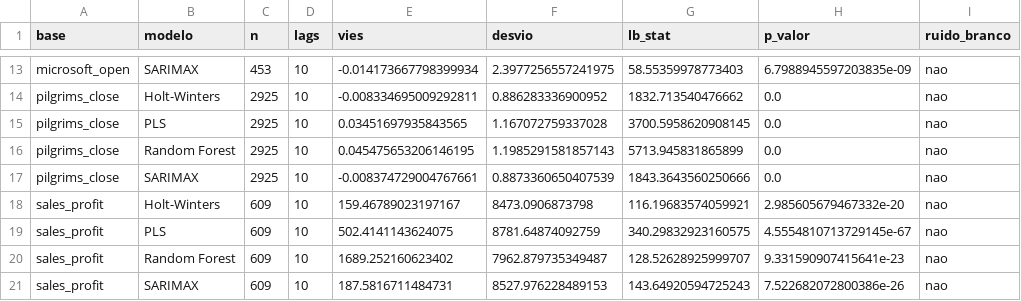
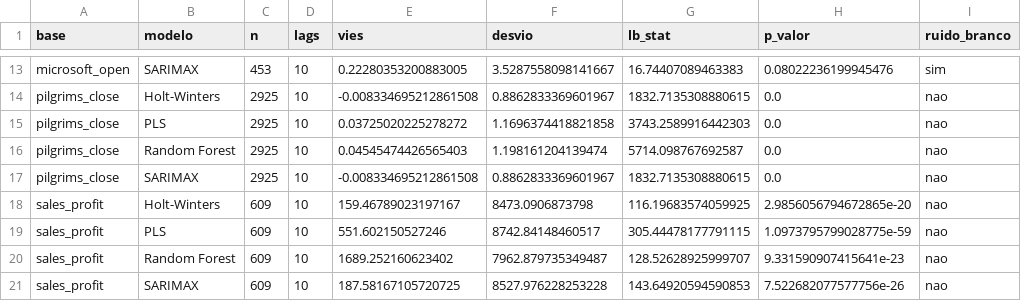
Before and after one commit to sosogasp/series-temporais, a CSV file: resultados/ljung_box.csv, drawn as a sheet; only a part is shown, gaps mark what is left out; the diff covers the shown part only; the diff names each change by its address in the sheet, - before the commit and + after, or states it on an @@ line.

```diff
--- a/resultados/ljung_box.csv
+++ b/resultados/ljung_box.csv
-E13 (vies): -0.014173667798399934
+E13 (vies): 0.22280353200883005
-F13 (desvio): 2.3977256557241975
+F13 (desvio): 3.5287558098141667
-G13 (lb_stat): 58.55359978773403
+G13 (lb_stat): 16.74407089463383
-H13 (p_valor): 6.7988945597203835e-09
+H13 (p_valor): 0.08022236199945476
-I13 (ruido_branco): nao
+I13 (ruido_branco): sim
-E14 (vies): -0.008334695009292811
+E14 (vies): -0.008334695212861508
-F14 (desvio): 0.886283336900952
+F14 (desvio): 0.8862833369601967
-G14 (lb_stat): 1832.713540476662
+G14 (lb_stat): 1832.7135308880615
-E15 (vies): 0.03451697935843565
+E15 (vies): 0.03725020225278272
-F15 (desvio): 1.167072759337028
+F15 (desvio): 1.1696374418821858
-G15 (lb_stat): 3700.5958620908145
+G15 (lb_stat): 3743.2589916442303
-E16 (vies): 0.045475653206146195
+E16 (vies): 0.04545474426565403
-F16 (desvio): 1.1985291581857143
+F16 (desvio): 1.198161204139474
-G16 (lb_stat): 5713.945831865899
+G16 (lb_stat): 5714.098767692587
-E17 (vies): -0.008374729004767661
+E17 (vies): -0.008334695212861508
-F17 (desvio): 0.8873360650407539
+F17 (desvio): 0.8862833369601967
-G17 (lb_stat): 1843.3643560250666
+G17 (lb_stat): 1832.7135308880615
-G18 (lb_stat): 116.19683574059921
+G18 (lb_stat): 116.19683574059925
-H18 (p_valor): 2.985605679467332e-20
+H18 (p_valor): 2.9856056794672865e-20
-E19 (vies): 502.4141143624075
+E19 (vies): 551.602150527246
-F19 (desvio): 8781.64874092759
+F19 (desvio): 8742.84148460517
-G19 (lb_stat): 340.29832923160575
+G19 (lb_stat): 305.44478177791115
-H19 (p_valor): 4.5554810713729145e-67
+H19 (p_valor): 1.0973795799028775e-59
-E21 (vies): 187.5816711484731
+E21 (vies): 187.58167105720725
-F21 (desvio): 8527.976228489153
+F21 (desvio): 8527.976228253228
-G21 (lb_stat): 143.64920594725243
+G21 (lb_stat): 143.64920594590853
-H21 (p_valor): 7.522682072800386e-26
+H21 (p_valor): 7.522682077577756e-26
```
Also changed, not shown: 31 edited cells elsewhere in this file, resultados/busca.csv, resultados/hiperparametros.csv, 42 other files.
